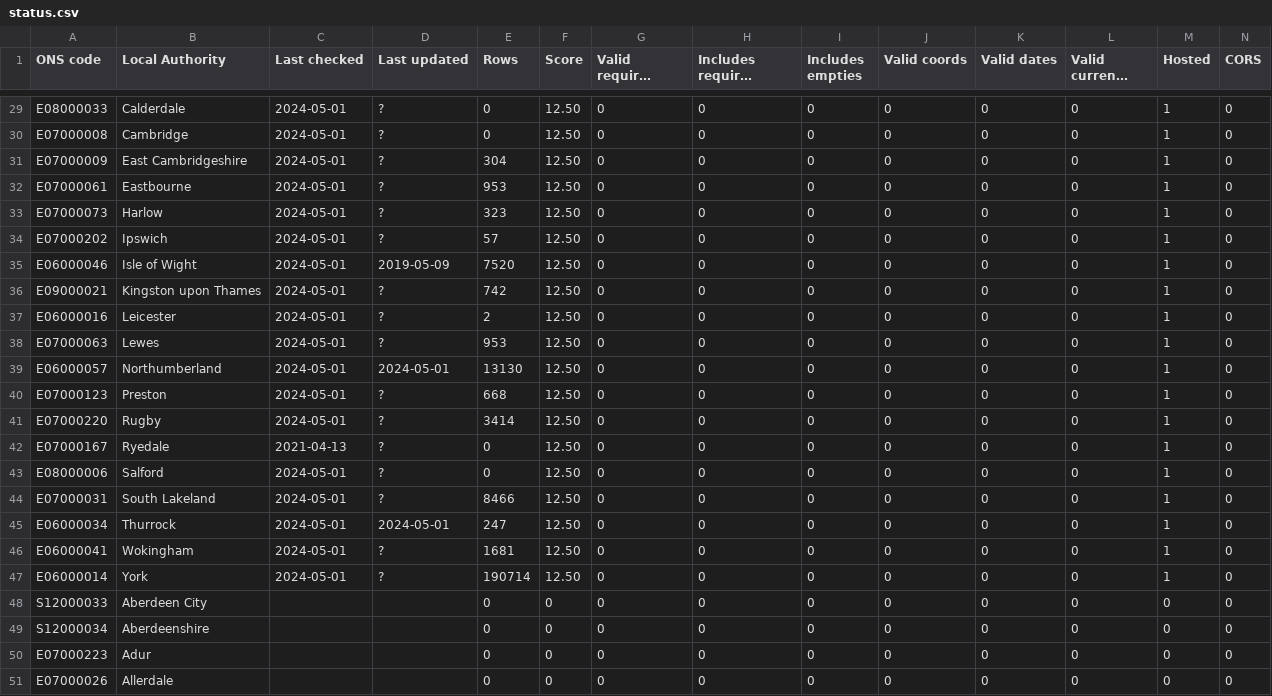
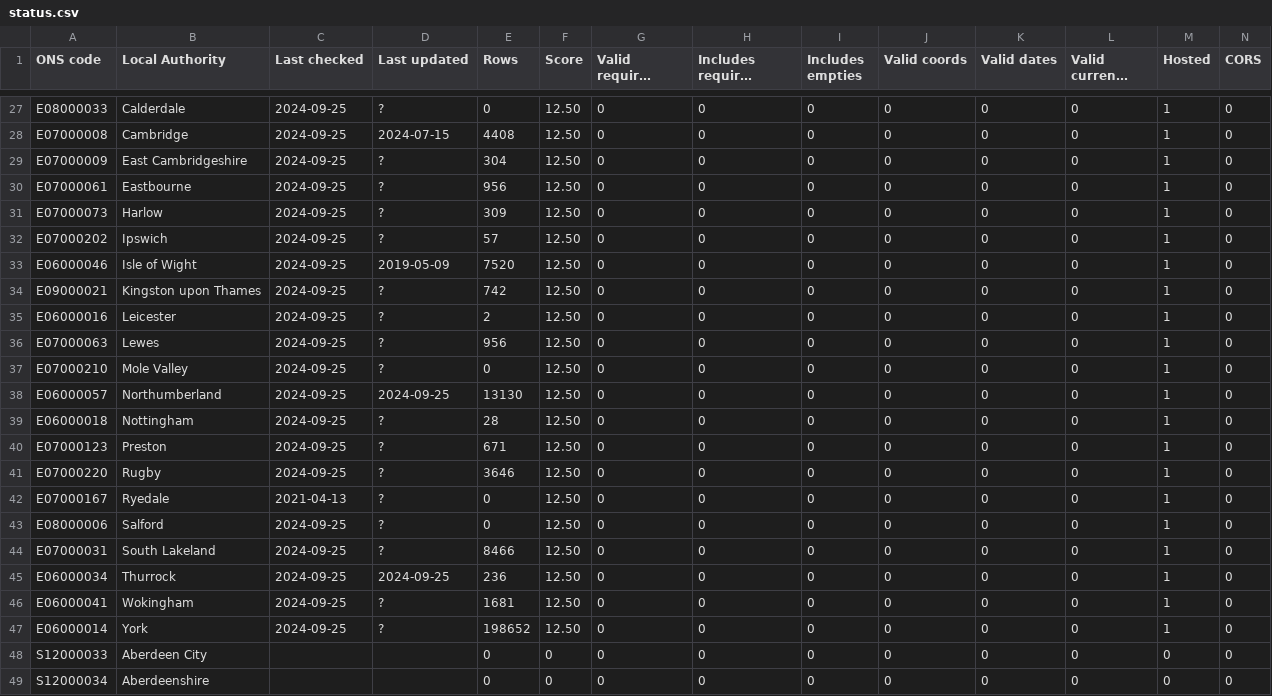
Before and after one commit to odileeds/business-rates, a CSV file: status.csv, drawn as a sheet; only a part is shown, gaps mark what is left out; the shorter side is filled out with more unchanged rows; long unchanged cells end in …; addresses are those after the commit; the diff covers the shown part only; the diff names each change by its address in the sheet, - before the commit and + after, or states it on an @@ line.

```diff
--- a/status.csv
+++ b/status.csv
-C27:C36 (Last checked): 2024-05-01
+C27:C36 (Last checked): 2024-09-25
-D28 (Last updated): ?
+D28 (Last updated): 2024-07-15
-E28 (Rows): 0
+E28 (Rows): 4408
-E30 (Rows): 953
+E30 (Rows): 956
-E31 (Rows): 323
+E31 (Rows): 309
-E36 (Rows): 953
+E36 (Rows): 956
+row 37: E07000210 | Mole Valley | 2024-09-25 | ? | 0 | 12.50 | 0 | 0 | 0 | 0 | 0 | 0 | 1 | 0
-C38 (Last checked): 2024-05-01
+C38 (Last checked): 2024-09-25
-D38 (Last updated): 2024-05-01
+D38 (Last updated): 2024-09-25
+row 39: E06000018 | Nottingham | 2024-09-25 | ? | 28 | 12.50 | 0 | 0 | 0 | 0 | 0 | 0 | 1 | 0
-C40:C41 (Last checked): 2024-05-01
+C40:C41 (Last checked): 2024-09-25
-E40 (Rows): 668
+E40 (Rows): 671
-E41 (Rows): 3414
+E41 (Rows): 3646
-C43:C47 (Last checked): 2024-05-01
+C43:C47 (Last checked): 2024-09-25
-D45 (Last updated): 2024-05-01
+D45 (Last updated): 2024-09-25
-E45 (Rows): 247
+E45 (Rows): 236
-E47 (Rows): 190714
+E47 (Rows): 198652
```
Also changed, not shown: 2 removed rows and 34 edited cells elsewhere in this file, 1 other file.
